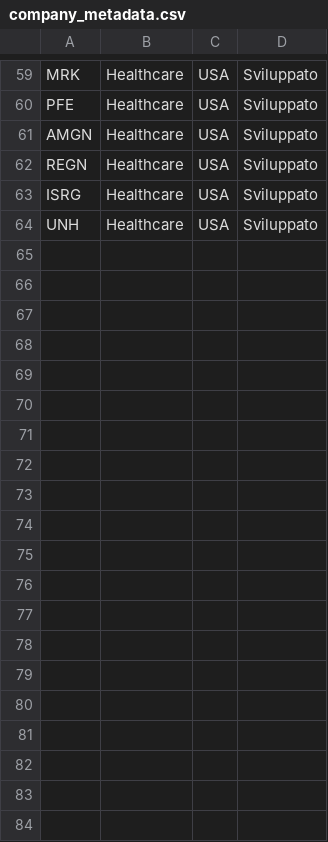
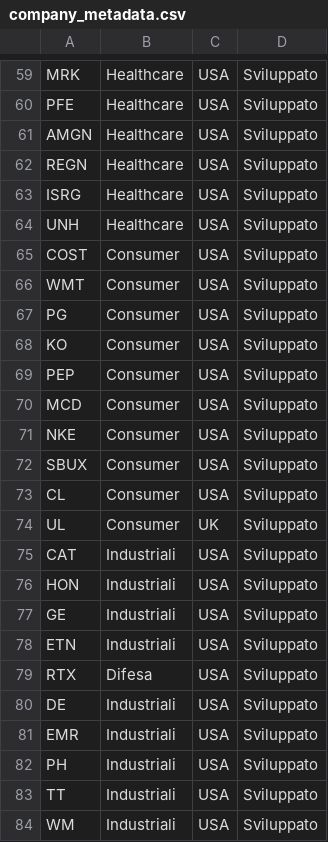
Before and after one commit to edo-web3000/dashboard-azioni, a CSV file: data/company_metadata.csv, drawn as a sheet; only a part is shown, gaps mark what is left out; the diff covers the shown part only; the diff names each change by its address in the sheet, - before the commit and + after, or states it on an @@ line.

Commit message:
Update company_metadata.csv

```diff
--- a/data/company_metadata.csv
+++ b/data/company_metadata.csv
+row 65: COST | Consumer | USA | Sviluppato
+row 66: WMT | Consumer | USA | Sviluppato
+row 67: PG | Consumer | USA | Sviluppato
+row 68: KO | Consumer | USA | Sviluppato
+row 69: PEP | Consumer | USA | Sviluppato
+row 70: MCD | Consumer | USA | Sviluppato
+row 71: NKE | Consumer | USA | Sviluppato
+row 72: SBUX | Consumer | USA | Sviluppato
+row 73: CL | Consumer | USA | Sviluppato
+row 74: UL | Consumer | UK | Sviluppato
+row 75: CAT | Industriali | USA | Sviluppato
+row 76: HON | Industriali | USA | Sviluppato
+row 77: GE | Industriali | USA | Sviluppato
+row 78: ETN | Industriali | USA | Sviluppato
+row 79: RTX | Difesa | USA | Sviluppato
+row 80: DE | Industriali | USA | Sviluppato
+row 81: EMR | Industriali | USA | Sviluppato
+row 82: PH | Industriali | USA | Sviluppato
+row 83: TT | Industriali | USA | Sviluppato
+row 84: WM | Industriali | USA | Sviluppato
```
Also changed, not shown: 11 added rows elsewhere in this file.
